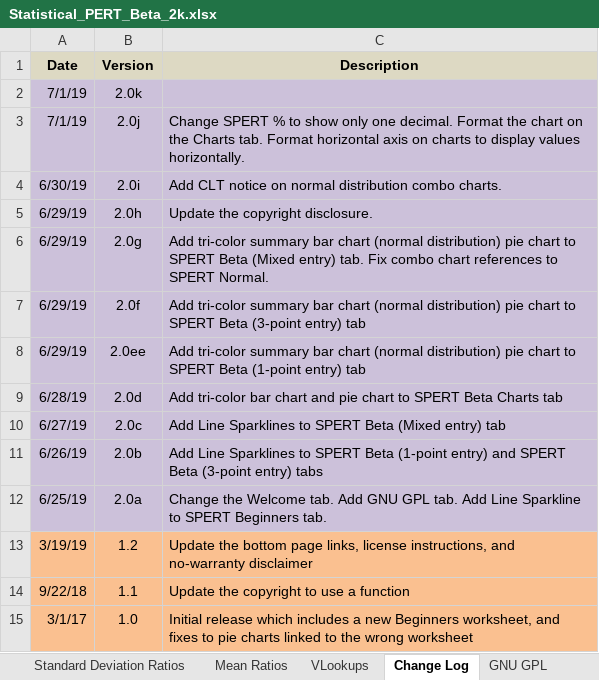
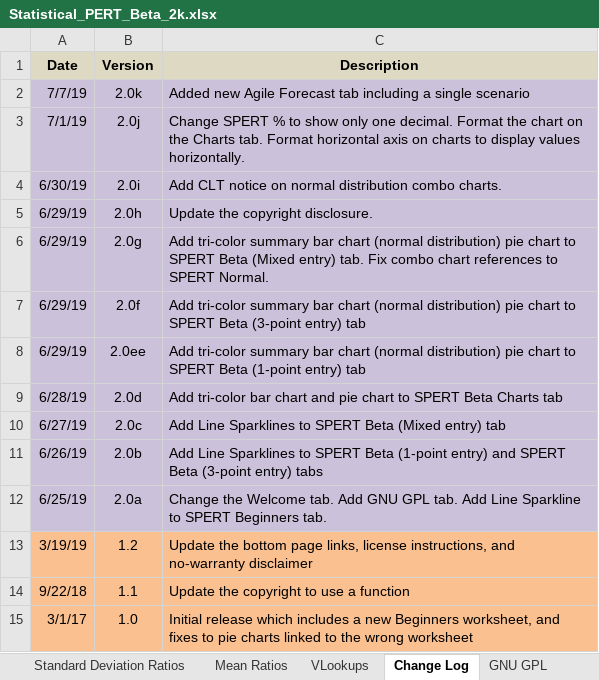
Before and after one commit to famousdavis/spert-beta, an Excel workbook: Statistical_PERT_Beta_2k.xlsx, sheet Change Log, drawn as a sheet; values as stored, in another font and other column widths than the file's, no borders; 1 other sheet too large or unreadable and not compared; the diff names each change by its address in the sheet, - before the commit and + after, or states it on an @@ line.

```diff
--- a/Statistical_PERT_Beta_2k.xlsx (sheet Change Log)
+++ b/Statistical_PERT_Beta_2k.xlsx (sheet Change Log)
-A2 (Date): 7/1/19
+A2 (Date): 7/7/19
-C2 (Description): (empty)
+C2 (Description): Added new Agile Forecast tab including a single scenario
```
Also changed, not shown: other sheet tabs, charts or pictures.
